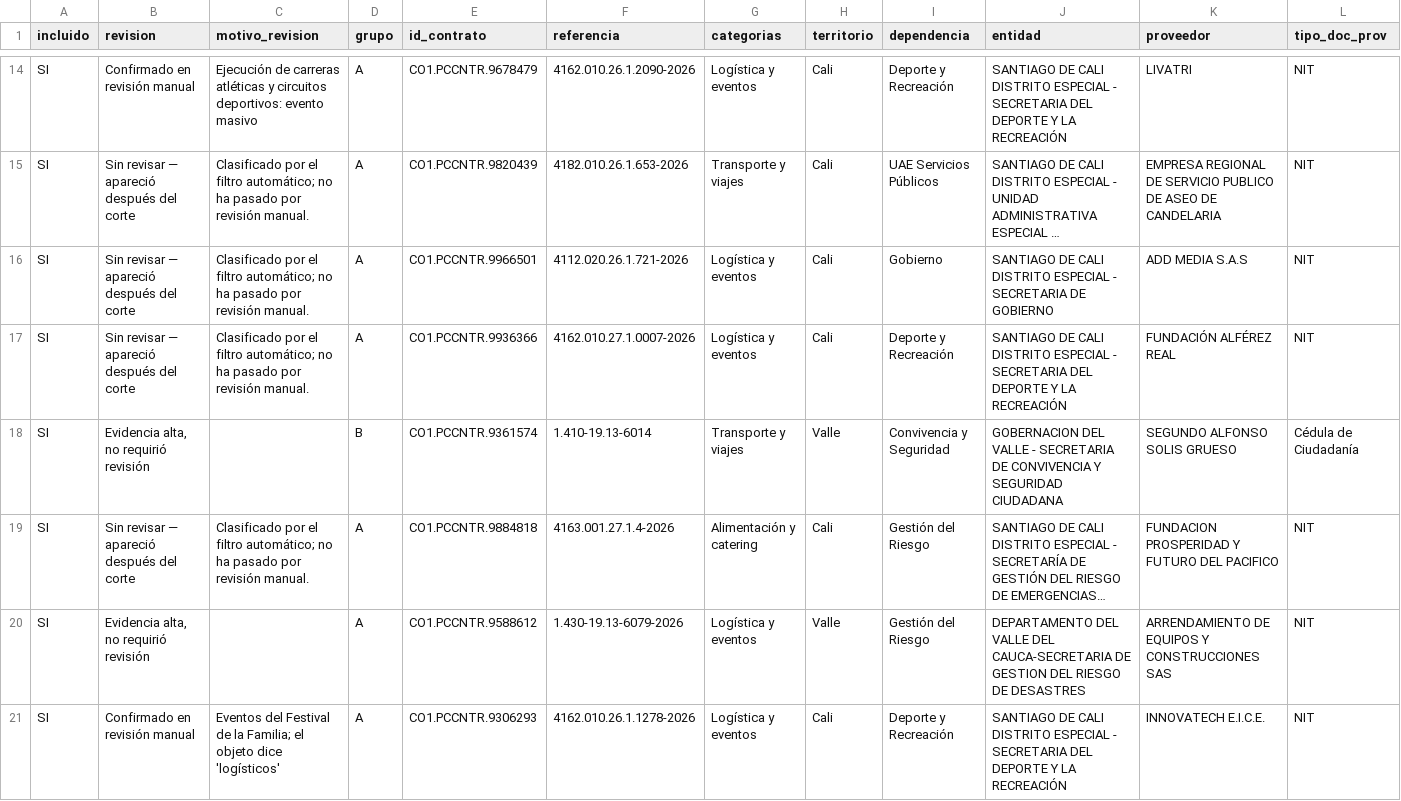
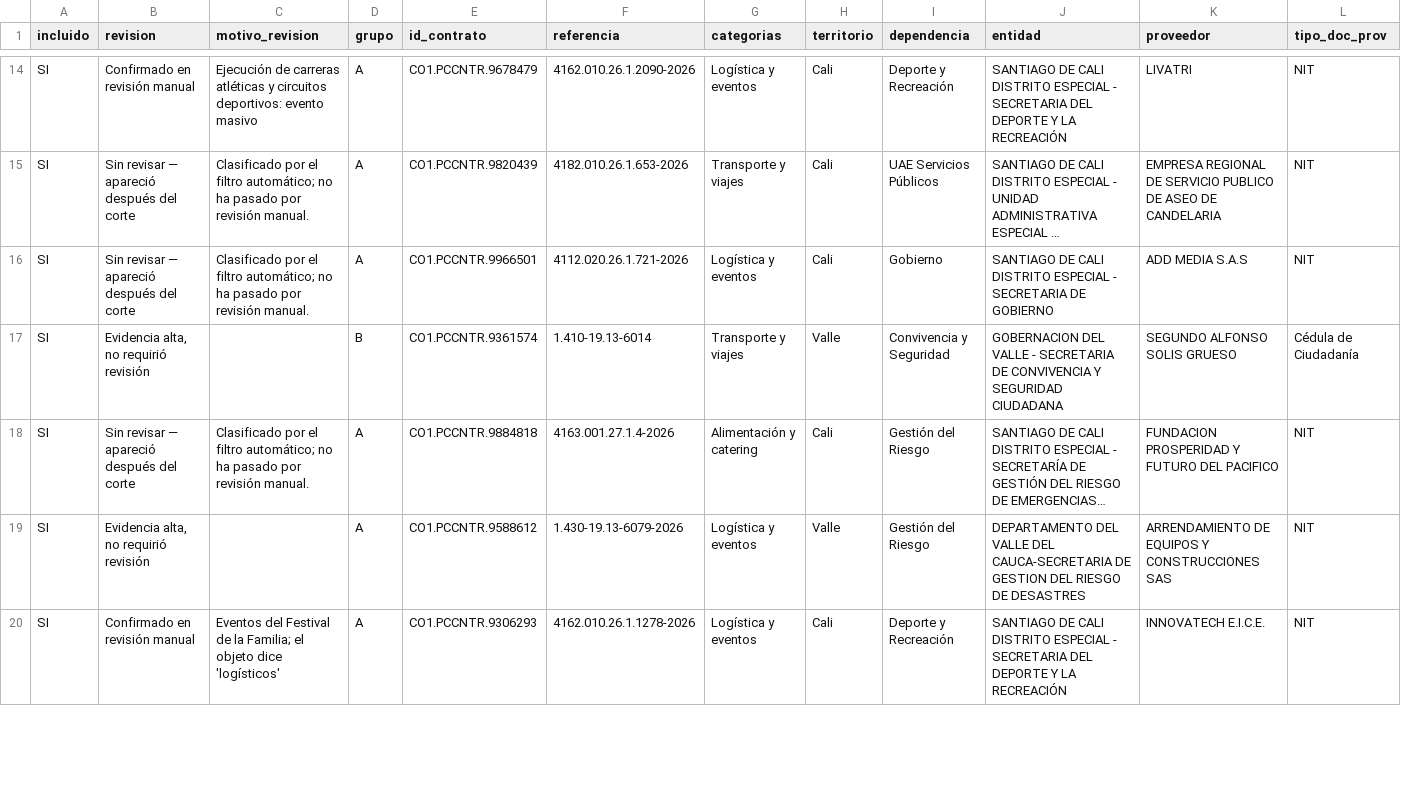
Before and after one commit to jlzmontenegro/contratacion-logistica-cali-valle, a CSV file: datos/01_contratos_logistica.csv, drawn as a sheet; only a part is shown, gaps mark what is left out; long unchanged cells end in …; rows hold the shown columns only; the diff covers the shown part only; the diff names each change by its address in the sheet, - before the commit and + after, or states it on an @@ line.

```diff
--- a/datos/01_contratos_logistica.csv
+++ b/datos/01_contratos_logistica.csv
-row 17: SI | Sin revisar — apareció después del corte | Clasificado por el filtro automático; no ha pasado por revisión manual. | A | CO1.PCCNTR.9936366 | 4162.010.27.1.0007-2026 | Logística y eventos | Cali | Deporte y Recreación | SANTIAGO DE CALI DISTRITO ESPECIAL - SECRETARIA DEL DEPORTE Y LA RECREACIÓN | FUNDACIÓN ALFÉREZ REAL | NIT
```
Also changed, not shown: 1 edited cell elsewhere in this file, 6 other files.
